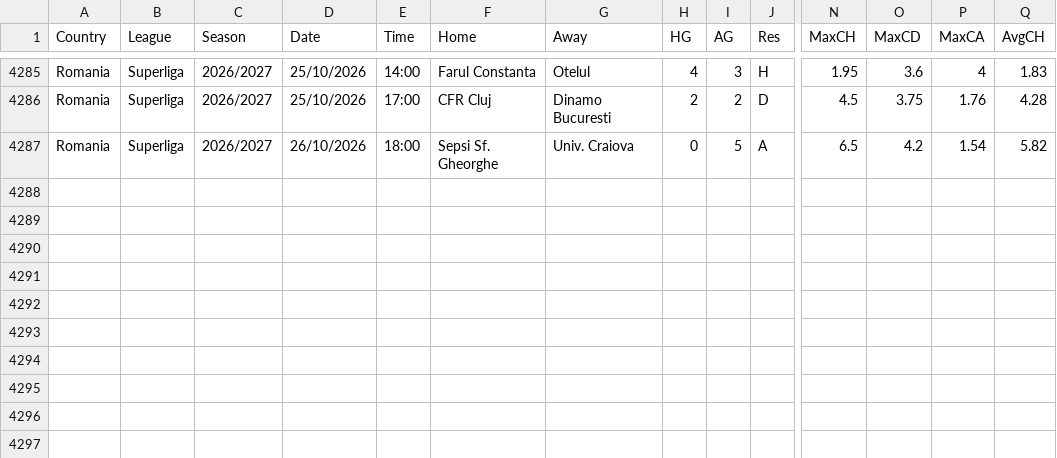
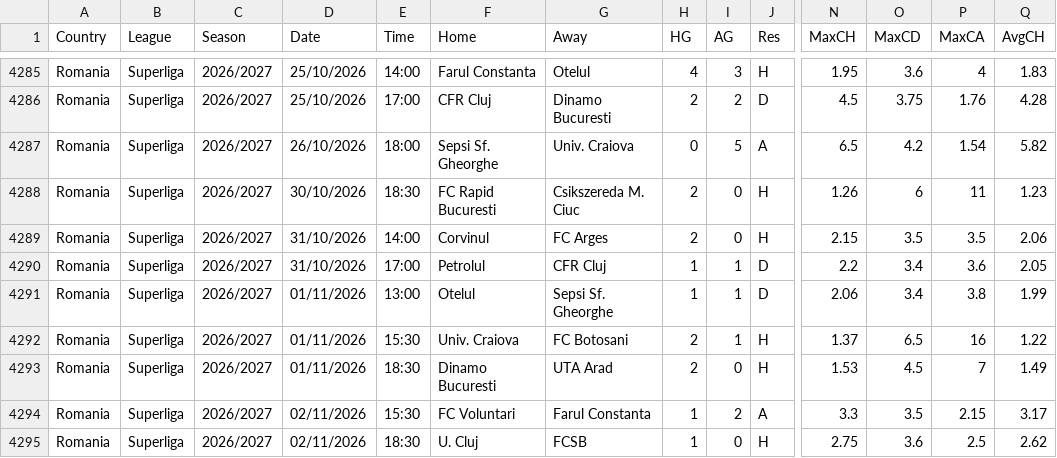
Before and after one commit to tznsamet07/magaza-asistani, a CSV file: iddaa-veri/ROU.csv, drawn as a sheet; only a part is shown, gaps mark what is left out; rows hold the shown columns only; the diff names each change by its address in the sheet, - before the commit and + after, or states it on an @@ line.

```diff
--- a/iddaa-veri/ROU.csv
+++ b/iddaa-veri/ROU.csv
+row 4288: Romania | Superliga | 2026/2027 | 30/10/2026 | 18:30 | FC Rapid Bucuresti | Csikszereda M. Ciuc | 2 | 0 | H | 1.26 | 6 | 11 | 1.23
+row 4289: Romania | Superliga | 2026/2027 | 31/10/2026 | 14:00 | Corvinul | FC Arges | 2 | 0 | H | 2.15 | 3.5 | 3.5 | 2.06
+row 4290: Romania | Superliga | 2026/2027 | 31/10/2026 | 17:00 | Petrolul | CFR Cluj | 1 | 1 | D | 2.2 | 3.4 | 3.6 | 2.05
+row 4291: Romania | Superliga | 2026/2027 | 01/11/2026 | 13:00 | Otelul | Sepsi Sf. Gheorghe | 1 | 1 | D | 2.06 | 3.4 | 3.8 | 1.99
+row 4292: Romania | Superliga | 2026/2027 | 01/11/2026 | 15:30 | Univ. Craiova | FC Botosani | 2 | 1 | H | 1.37 | 6.5 | 16 | 1.22
+row 4293: Romania | Superliga | 2026/2027 | 01/11/2026 | 18:30 | Dinamo Bucuresti | UTA Arad | 2 | 0 | H | 1.53 | 4.5 | 7 | 1.49
+row 4294: Romania | Superliga | 2026/2027 | 02/11/2026 | 15:30 | FC Voluntari | Farul Constanta | 1 | 2 | A | 3.3 | 3.5 | 2.15 | 3.17
+row 4295: Romania | Superliga | 2026/2027 | 02/11/2026 | 18:30 | U. Cluj | FCSB | 1 | 0 | H | 2.75 | 3.6 | 2.5 | 2.62
```
Also changed, not shown: iddaa-veri/ARG.csv, iddaa-veri/JPN.csv, 37 other files.
